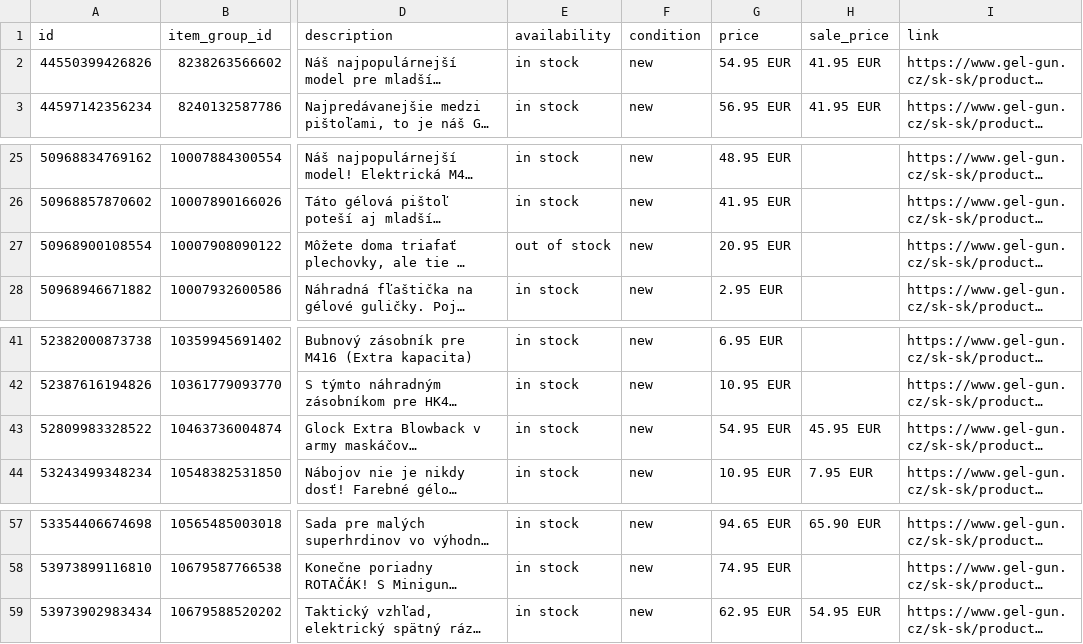
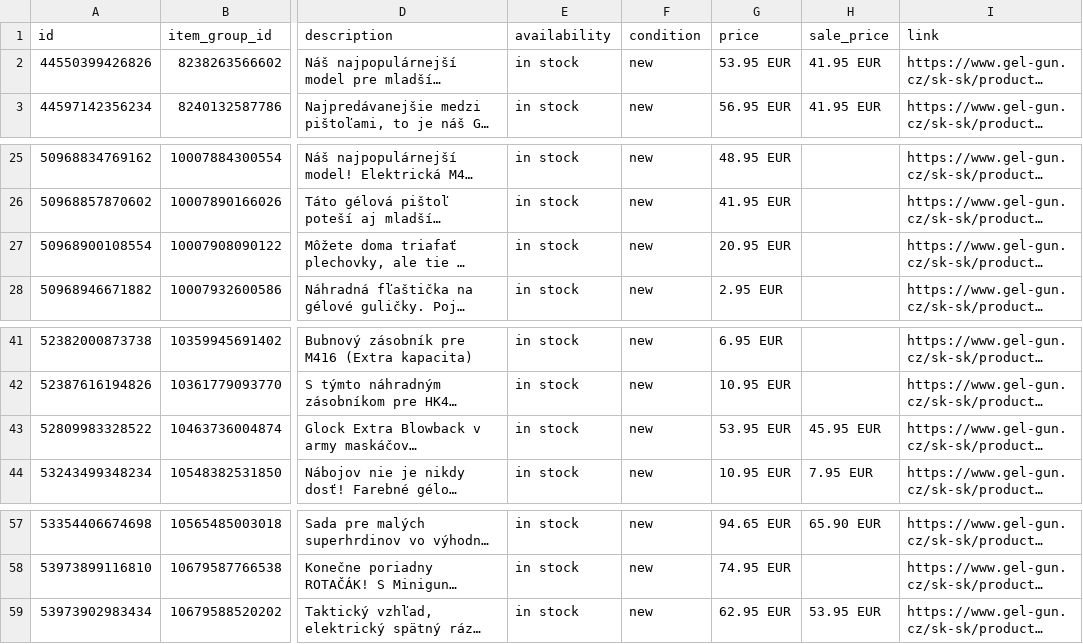
Before and after one commit to GelGun/gelgun-feeds, a CSV file: docs/feeds/meta-sk.csv, drawn as a sheet; only a part is shown, gaps mark what is left out; long unchanged cells end in …; the diff names each change by its address in the sheet, - before the commit and + after, or states it on an @@ line.

```diff
--- a/docs/feeds/meta-sk.csv
+++ b/docs/feeds/meta-sk.csv
-G2 (price): 54.95 EUR
+G2 (price): 53.95 EUR
-E27 (availability): out of stock
+E27 (availability): in stock
-G43 (price): 54.95 EUR
+G43 (price): 53.95 EUR
-H59 (sale_price): 54.95 EUR
+H59 (sale_price): 53.95 EUR
```
Also changed, not shown: docs/feeds/meta-de.csv, 5 other files.
